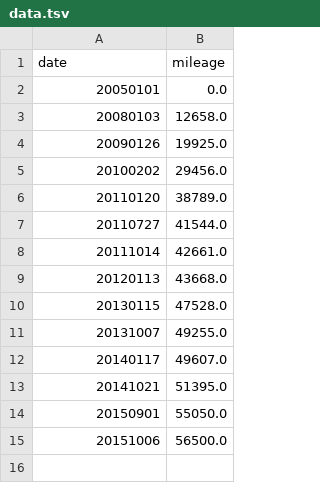
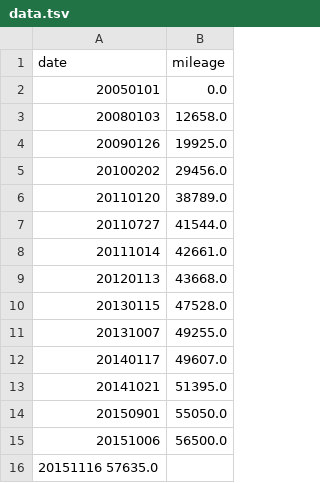
Before and after one commit to jakubczaplicki/jakubczaplicki.github.io, a TSV file: ak55zud/data.tsv, drawn as a sheet; the diff names each change by its address in the sheet, - before the commit and + after, or states it on an @@ line.

Commit message:
Update data.tsv

```diff
--- a/ak55zud/data.tsv
+++ b/ak55zud/data.tsv
+row 16: 20151116 57635.0
```
